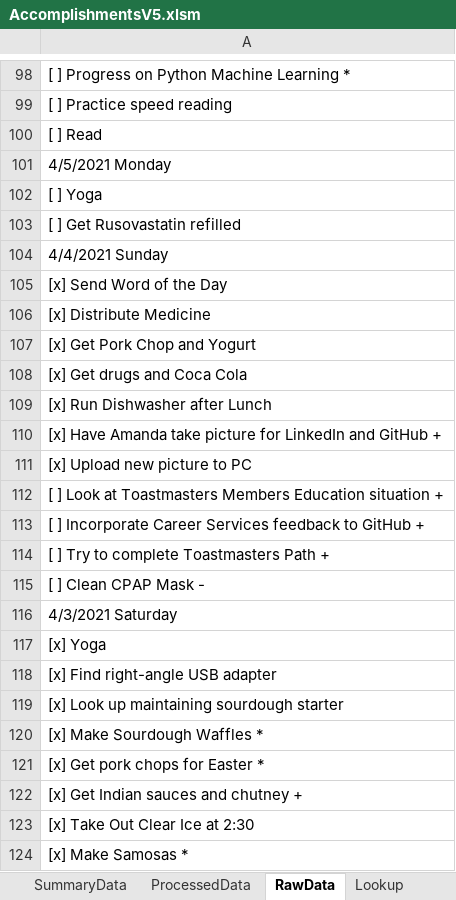
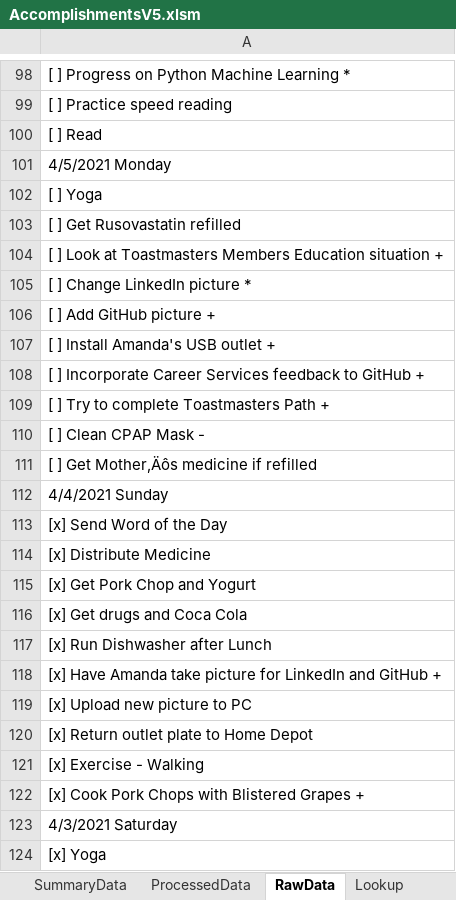
Before and after one commit to vflopez77/Accomplishments, an Excel workbook: AccomplishmentsV5.xlsm, sheet RawData, drawn as a sheet; only a part is shown, gaps mark what is left out; the shorter side is filled out with more unchanged rows; values as stored, in another font and other column widths than the file's, no borders; addresses are those after the commit; the diff names each change by its address in the sheet, - before the commit and + after, or states it on an @@ line.

```diff
--- a/AccomplishmentsV5.xlsm (sheet RawData)
+++ b/AccomplishmentsV5.xlsm (sheet RawData)
+row 104: [ ] Look at Toastmasters Members Education situation +
+row 105: [ ] Change LinkedIn picture *
+row 106: [ ] Add GitHub picture +
+row 107: [ ] Install Amanda's USB outlet +
+row 108: [ ] Incorporate Career Services feedback to GitHub +
+row 109: [ ] Try to complete Toastmasters Path +
-row 115: [ ] Clean CPAP Mask -
+row 110: [ ] Clean CPAP Mask -
+row 111: [ ] Get Mother‚Äôs medicine if refilled
-A120: [ ] Look at Toastmasters Members Education situation +
+A120: [x] Return outlet plate to Home Depot
-A121: [ ] Incorporate Career Services feedback to GitHub +
+A121: [x] Exercise - Walking
-A122: [ ] Try to complete Toastmasters Path +
+A122: [x] Cook Pork Chops with Blistered Grapes +
```
Also changed, not shown: sheet ProcessedData, sheet Summary, sheet SummaryData, charts or pictures, 2 other files.
